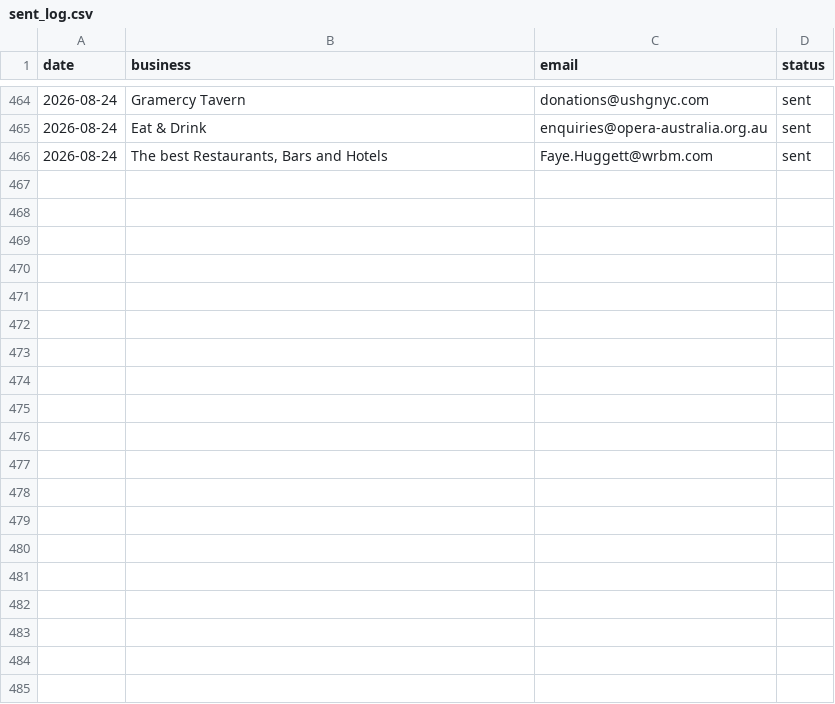
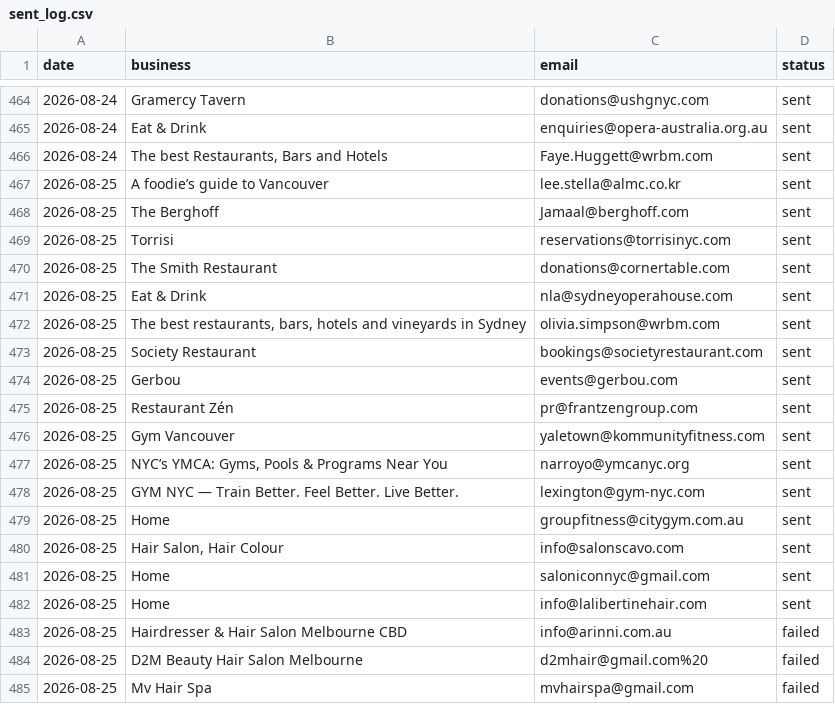
Before and after one commit to Tarunjit45/Cold-Email-Outreah-bot, a CSV file: sent_log.csv, drawn as a sheet; only a part is shown, gaps mark what is left out; the diff covers the shown part only.

```diff
--- a/sent_log.csv
+++ b/sent_log.csv
@@ -466 +466,20 @@ date,business,email,status
 2026-08-24,"The best Restaurants, Bars and Hotels",Faye.Huggett@wrbm.com,sent
+2026-08-25,A foodie’s guide to Vancouver,lee.stella@almc.co.kr,sent
+2026-08-25,The Berghoff,Jamaal@berghoff.com,sent
+2026-08-25,Torrisi,reservations@torrisinyc.com,sent
+2026-08-25,The Smith Restaurant,donations@cornertable.com,sent
+2026-08-25,Eat & Drink,nla@sydneyoperahouse.com,sent
+2026-08-25,"The best restaurants, bars, hotels and vineyards in Sydney",olivia.simpson@wrbm.com,sent
+2026-08-25,Society Restaurant,bookings@societyrestaurant.com,sent
+2026-08-25,Gerbou,events@gerbou.com,sent
+2026-08-25,Restaurant Zén,pr@frantzengroup.com,sent
+2026-08-25,Gym Vancouver,yaletown@kommunityfitness.com,sent
+2026-08-25,"NYC’s YMCA: Gyms, Pools & Programs Near You",narroyo@ymcanyc.org,sent
+2026-08-25,GYM NYC — Train Better. Feel Better. Live Better.,lexington@gym-nyc.com,sent
+2026-08-25,Home,groupfitness@citygym.com.au,sent
+2026-08-25,"Hair Salon, Hair Colour",info@salonscavo.com,sent
+2026-08-25,Home,saloniconnyc@gmail.com,sent
+2026-08-25,Home,info@lalibertinehair.com,sent
+2026-08-25,Hairdresser & Hair Salon Melbourne CBD,info@arinni.com.au,failed
+2026-08-25,D2M Beauty Hair Salon Melbourne,d2mhair@gmail.com%20,failed
+2026-08-25,Mv Hair Spa,mvhairspa@gmail.com,failed
```
Also changed, not shown: 17 added rows elsewhere in this file.
